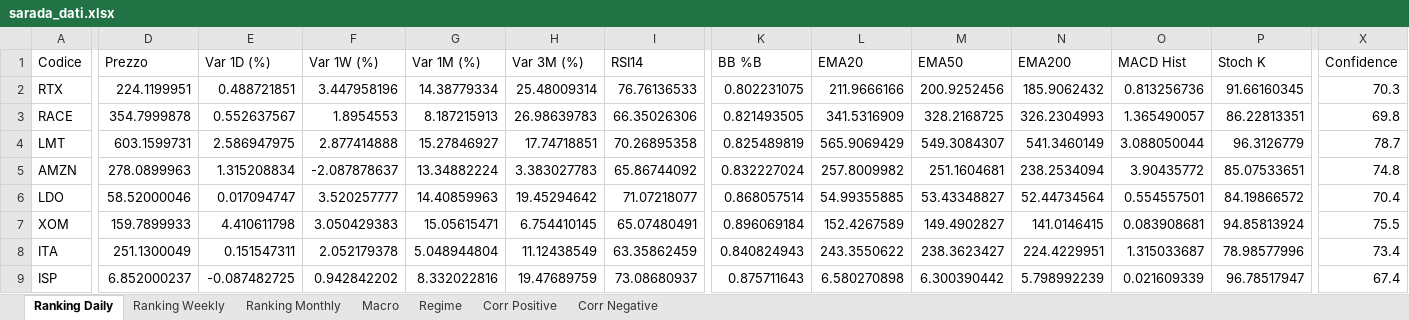
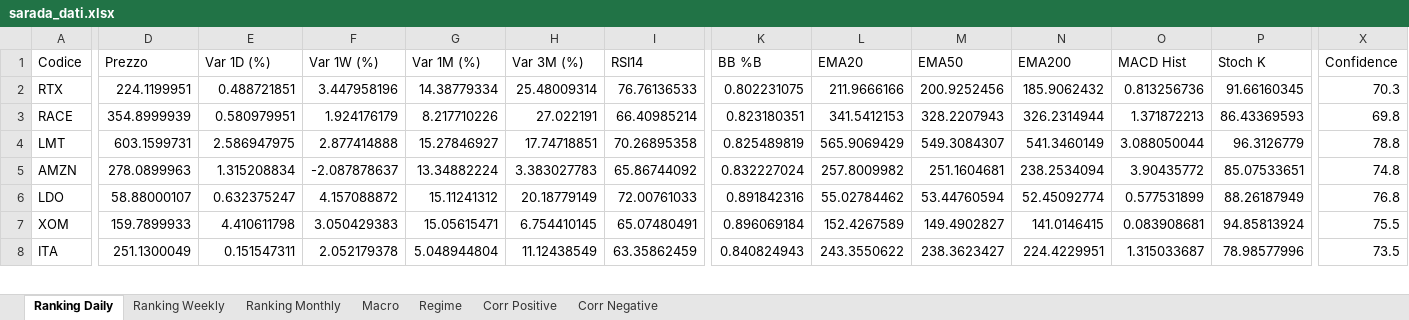
Before and after one commit to giapal96-star/jennifer-trading-dashbord, an Excel workbook: docs/sarada_dati.xlsx, sheet Ranking Daily, drawn as a sheet; only a part is shown, gaps mark what is left out; values as stored, in another font and other column widths than the file's, no borders; removed rows and columns are numbered as before the commit, all else as after; rows hold the shown columns only; the diff covers the shown part only; the diff names each change by its address in the sheet, - before the commit and + after, or states it on an @@ line.

```diff
--- a/docs/sarada_dati.xlsx (sheet Ranking Daily)
+++ b/docs/sarada_dati.xlsx (sheet Ranking Daily)
-D3 (Prezzo): 354.7999878
+D3 (Prezzo): 354.8999939
-E3 (Var 1D (%)): 0.552637567
+E3 (Var 1D (%)): 0.580979951
-F3 (Var 1W (%)): 1.8954553
+F3 (Var 1W (%)): 1.924176179
-G3 (Var 1M (%)): 8.187215913
+G3 (Var 1M (%)): 8.217710226
-H3 (Var 3M (%)): 26.98639783
+H3 (Var 3M (%)): 27.022191
-I3 (RSI14): 66.35026306
+I3 (RSI14): 66.40985214
-K3 (BB %B): 0.821493505
+K3 (BB %B): 0.823180351
-L3 (EMA20): 341.5316909
+L3 (EMA20): 341.5412153
-M3 (EMA50): 328.2168725
+M3 (EMA50): 328.2207943
-N3 (EMA200): 326.2304993
+N3 (EMA200): 326.2314944
-O3 (MACD Hist): 1.365490057
+O3 (MACD Hist): 1.371872213
-P3 (Stoch K): 86.22813351
+P3 (Stoch K): 86.43369593
-X4 (Confidence): 78.7
+X4 (Confidence): 78.8
-D6 (Prezzo): 58.52000046
+D6 (Prezzo): 58.88000107
-E6 (Var 1D (%)): 0.017094747
+E6 (Var 1D (%)): 0.632375247
-F6 (Var 1W (%)): 3.520257777
+F6 (Var 1W (%)): 4.157088872
-G6 (Var 1M (%)): 14.40859963
+G6 (Var 1M (%)): 15.11241312
-H6 (Var 3M (%)): 19.45294642
+H6 (Var 3M (%)): 20.18779149
-I6 (RSI14): 71.07218077
+I6 (RSI14): 72.00761033
-K6 (BB %B): 0.868057514
+K6 (BB %B): 0.891842316
-L6 (EMA20): 54.99355885
+L6 (EMA20): 55.02784462
-M6 (EMA50): 53.43348827
+M6 (EMA50): 53.44760594
-N6 (EMA200): 52.44734564
+N6 (EMA200): 52.45092774
-O6 (MACD Hist): 0.554557501
+O6 (MACD Hist): 0.577531899
-P6 (Stoch K): 84.19866572
+P6 (Stoch K): 88.26187949
-X6 (Confidence): 70.4
+X6 (Confidence): 76.8
-X8 (Confidence): 73.4
+X8 (Confidence): 73.5
-row 9: ISP | 6.852000237 | -0.087482725 | 0.942842202 | 8.332022816 | 19.47689759 | 73.08680937 | 0.875711643 | 6.580270898 | 6.300390442 | 5.798992239 | 0.021609339 | 96.78517947 | 67.4
```
Also changed, not shown: 21 added rows, 20 removed rows and 521 edited cells elsewhere in this sheet, sheet Ranking Weekly, sheet Ranking Monthly, sheet Corr Positive, sheet Macro, sheet Regime, 2 other files.
